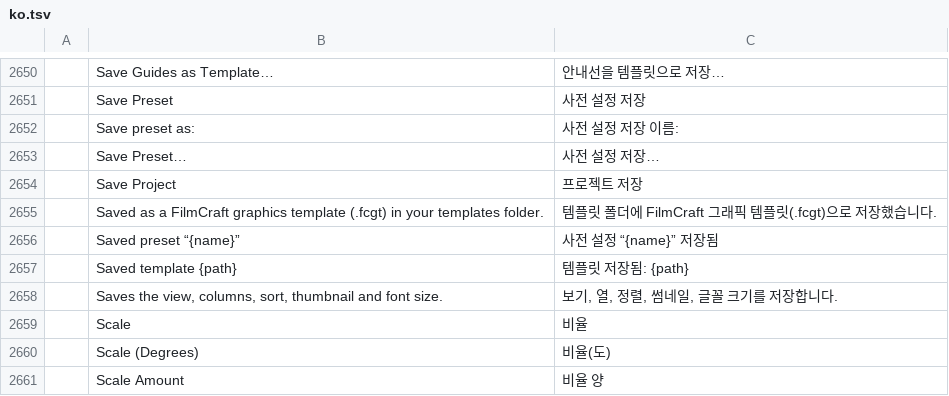
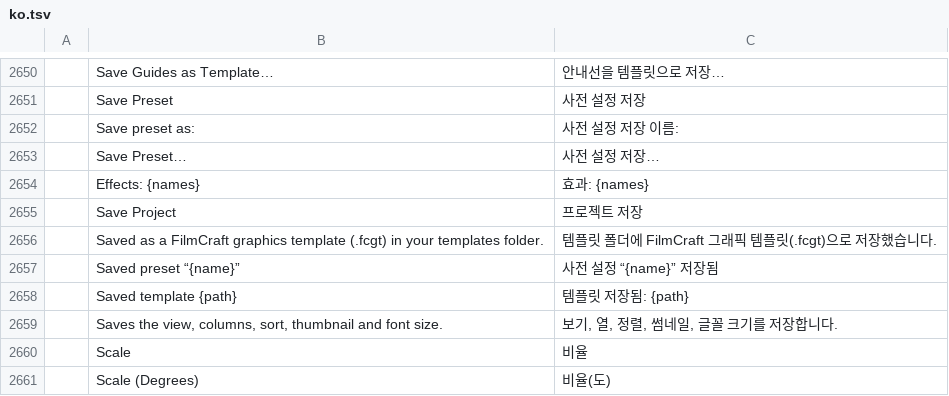
Before and after one commit to storytold/filmcraft, a TSV file: crates/ui-egui/src/i18n/ko.tsv, drawn as a sheet; only a part is shown, gaps mark what is left out; the shorter side is filled out with more unchanged rows; the diff names each change by its address in the sheet, - before the commit and + after, or states it on an @@ line.

```diff
--- a/crates/ui-egui/src/i18n/ko.tsv
+++ b/crates/ui-egui/src/i18n/ko.tsv
+row 2654:  | Effects: {names} | 효과: {names}
```
Also changed, not shown: crates/ui-egui/src/i18n/id.tsv.
